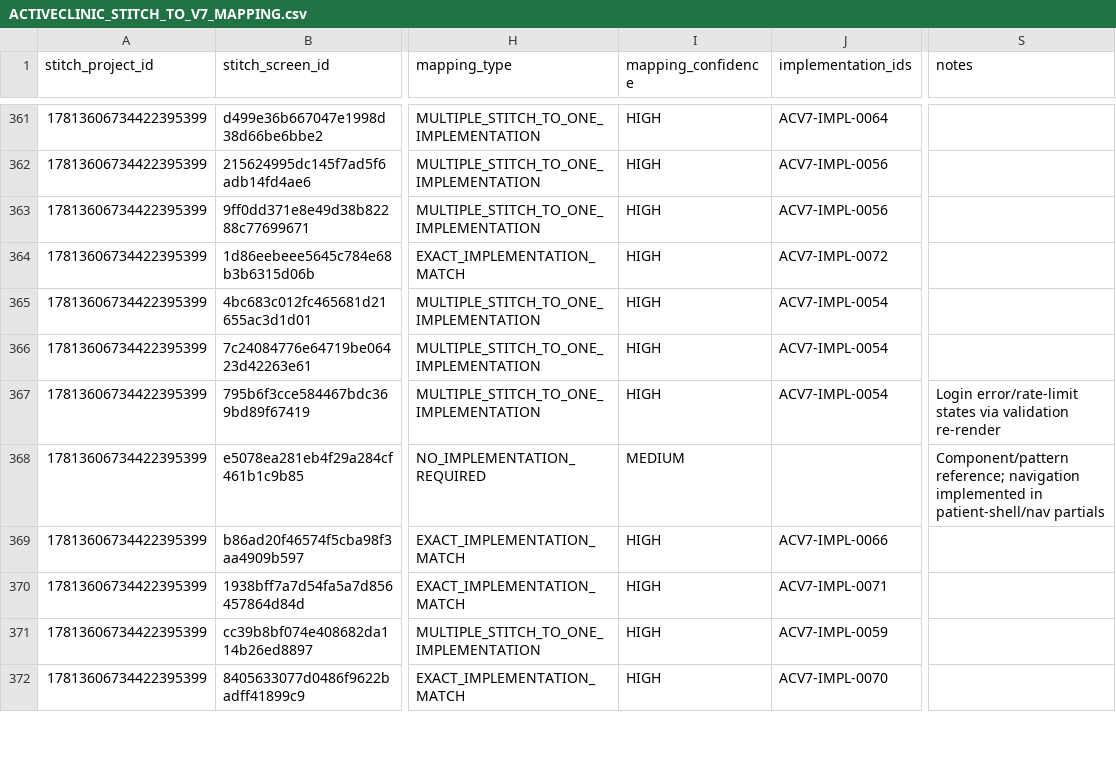
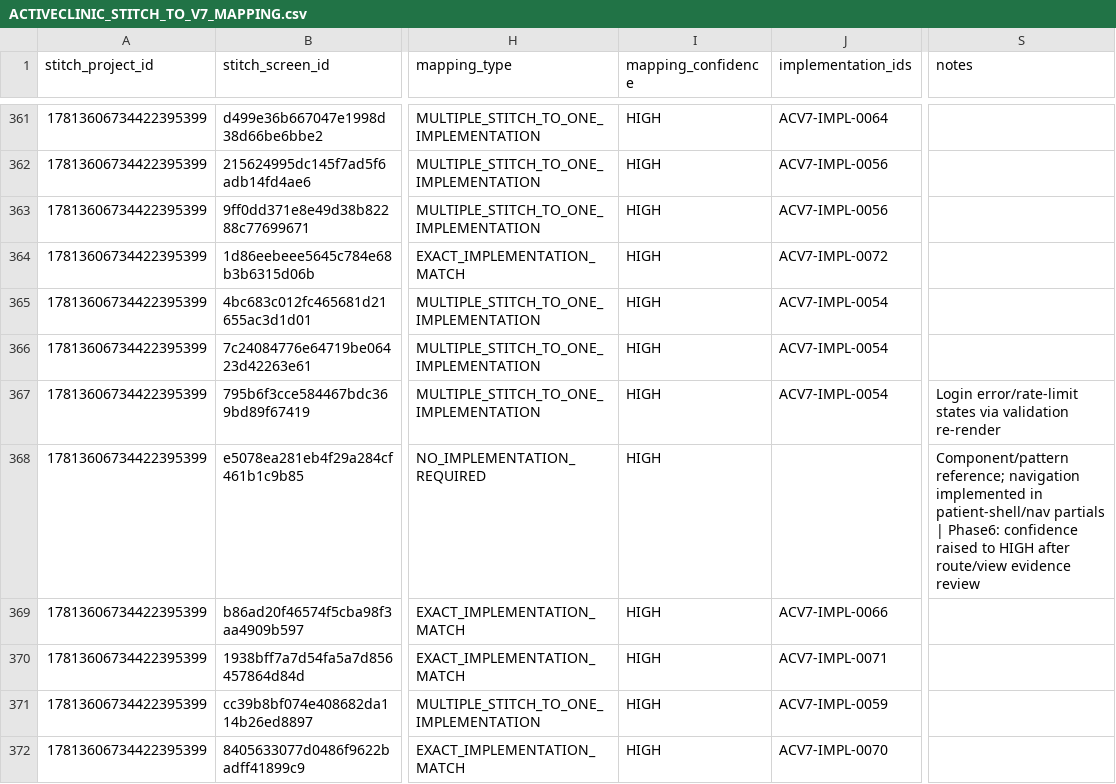
Before and after one commit to akivmoovex/getproapp, a CSV file: docs/activeclinic/stitch/ACTIVECLINIC_STITCH_TO_V7_MAPPING.csv, drawn as a sheet; only a part is shown, gaps mark what is left out; the diff covers the shown part only; the diff names each change by its address in the sheet, - before the commit and + after, or states it on an @@ line.

Commit message:
Verify Phase 6 Stitch↔V7 mapping and publish visual backlog.
Regenerate implementation inventory evidence, remapping confidence, completeness report, and a visual-only backlog separated from implementation status. No push or deploy.

```diff
--- a/docs/activeclinic/stitch/ACTIVECLINIC_STITCH_TO_V7_MAPPING.csv
+++ b/docs/activeclinic/stitch/ACTIVECLINIC_STITCH_TO_V7_MAPPING.csv
-I368 (mapping_confidence): MEDIUM
+I368 (mapping_confidence): HIGH
-S368 (notes): …patient-shell/nav partials
+S368 (notes): …patient-shell/nav partials | Phase6: confidence raised to HIGH after route/view evidence review
```
Also changed, not shown: 46 edited cells elsewhere in this file, 13 other files.
